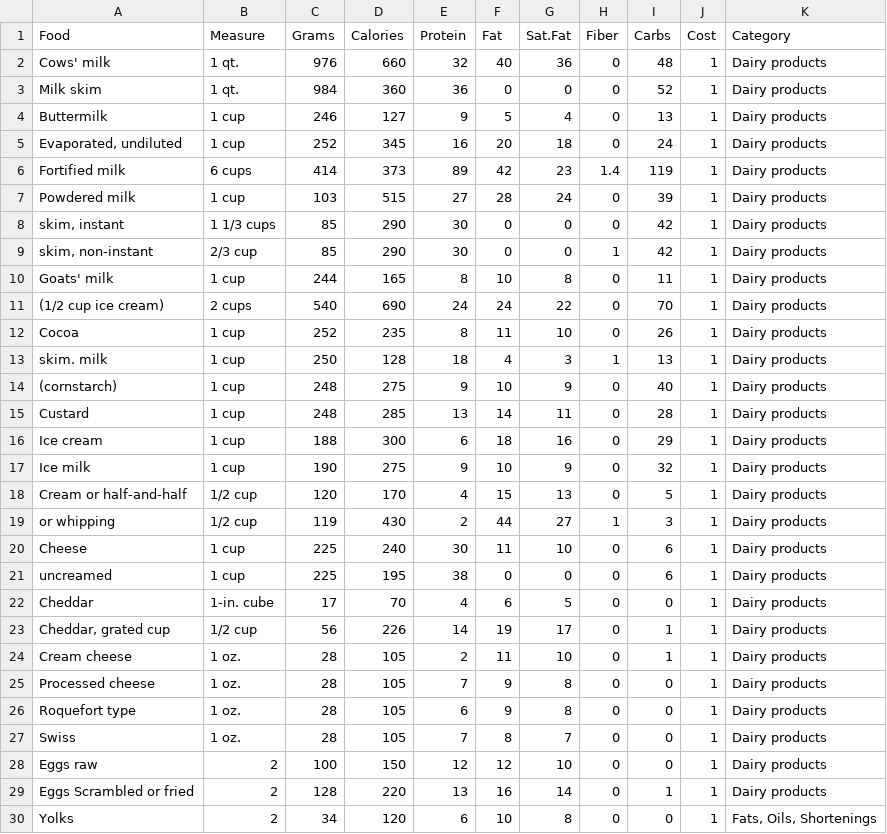
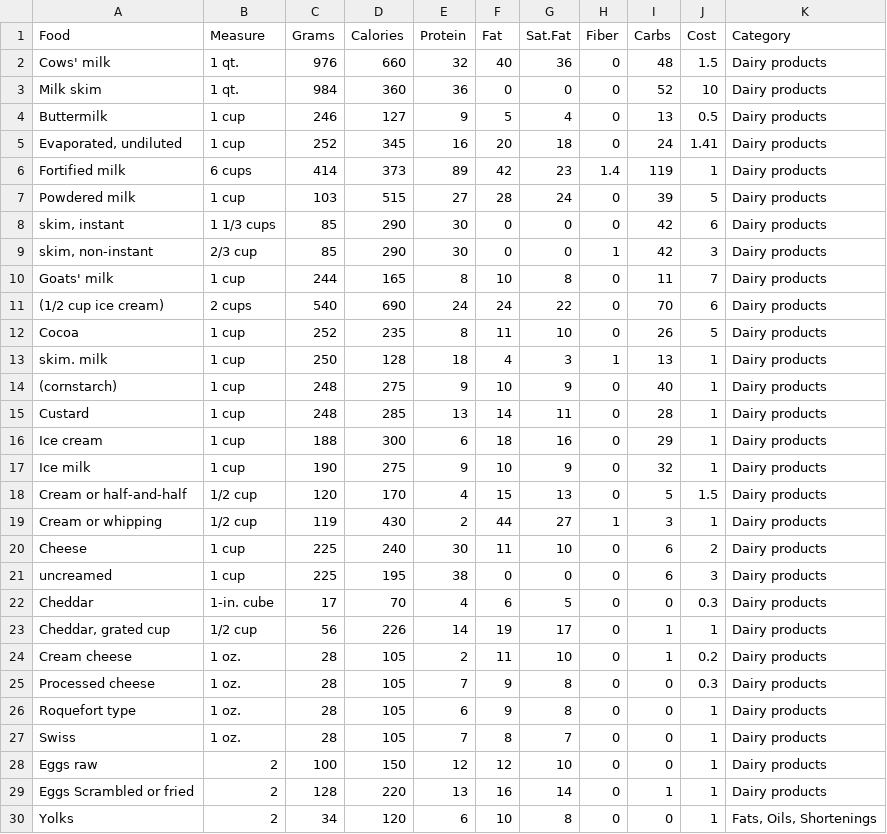
Before and after one commit to ngminhoang/flask-food-backend, a CSV file: nutrients_csvfile.csv, drawn as a sheet; only a part is shown.

Commit message:
Update nutrients_csvfile.csv

```diff
--- a/nutrients_csvfile.csv
+++ b/nutrients_csvfile.csv
@@ -1,13 +1,13 @@
 Food,Measure,Grams,Calories,Protein,Fat,Sat.Fat,Fiber,Carbs,Cost,Category
-Cows' milk,1 qt.,976,660,32,40,36,0,48,1,Dairy products
-Milk skim,1 qt.,984,360,36,0,0,0,52,1,Dairy products
-Buttermilk,1 cup,246,127,9,5,4,0,13,1,Dairy products
-"Evaporated, undiluted",1 cup,252,345,16,20,18,0,24,1,Dairy products
+Cows' milk,1 qt.,976,660,32,40,36,0,48,1.5,Dairy products
+Milk skim,1 qt.,984,360,36,0,0,0,52,10,Dairy products
+Buttermilk,1 cup,246,127,9,5,4,0,13,0.5,Dairy products
+"Evaporated, undiluted",1 cup,252,345,16,20,18,0,24,1.41,Dairy products
 Fortified milk,6 cups,414,373,89,42,23,1.4,119,1,Dairy products
-Powdered milk,1 cup,103,515,27,28,24,0,39,1,Dairy products
-"skim, instant",1 1/3 cups,85,290,30,0,0,0,42,1,Dairy products
-"skim, non-instant",2/3 cup,85,290,30,0,0,1,42,1,Dairy products
-Goats' milk,1 cup,244,165,8,10,8,0,11,1,Dairy products
-(1/2 cup ice cream),2 cups,540,690,24,24,22,0,70,1,Dairy products
-Cocoa,1 cup,252,235,8,11,10,0,26,1,Dairy products
+Powdered milk,1 cup,103,515,27,28,24,0,39,5,Dairy products
+"skim, instant",1 1/3 cups,85,290,30,0,0,0,42,6,Dairy products
+"skim, non-instant",2/3 cup,85,290,30,0,0,1,42,3,Dairy products
+Goats' milk,1 cup,244,165,8,10,8,0,11,7,Dairy products
+(1/2 cup ice cream),2 cups,540,690,24,24,22,0,70,6,Dairy products
+Cocoa,1 cup,252,235,8,11,10,0,26,5,Dairy products
 skim. milk,1 cup,250,128,18,4,3,1,13,1,Dairy products
@@ -17,10 +17,10 @@ Ice cream,1 cup,188,300,6,18,16,0,29,1,Dairy products
 Ice milk,1 cup,190,275,9,10,9,0,32,1,Dairy products
-Cream or half-and-half,1/2 cup,120,170,4,15,13,0,5,1,Dairy products
-or whipping,1/2 cup,119,430,2,44,27,1,3,1,Dairy products
-Cheese,1 cup,225,240,30,11,10,0,6,1,Dairy products
-uncreamed,1 cup,225,195,38,0,0,0,6,1,Dairy products
-Cheddar,1-in. cube,17,70,4,6,5,0,0,1,Dairy products
+Cream or half-and-half,1/2 cup,120,170,4,15,13,0,5,1.5,Dairy products
+Cream or whipping,1/2 cup,119,430,2,44,27,1,3,1,Dairy products
+Cheese,1 cup,225,240,30,11,10,0,6,2,Dairy products
+uncreamed,1 cup,225,195,38,0,0,0,6,3,Dairy products
+Cheddar,1-in. cube,17,70,4,6,5,0,0,0.3,Dairy products
 "Cheddar, grated cup",1/2 cup,56,226,14,19,17,0,1,1,Dairy products
-Cream cheese,1 oz.,28,105,2,11,10,0,1,1,Dairy products
-Processed cheese,1 oz.,28,105,7,9,8,0,0,1,Dairy products
+Cream cheese,1 oz.,28,105,2,11,10,0,1,0.2,Dairy products
+Processed cheese,1 oz.,28,105,7,9,8,0,0,0.3,Dairy products
 Roquefort type,1 oz.,28,105,6,9,8,0,0,1,Dairy products
```
